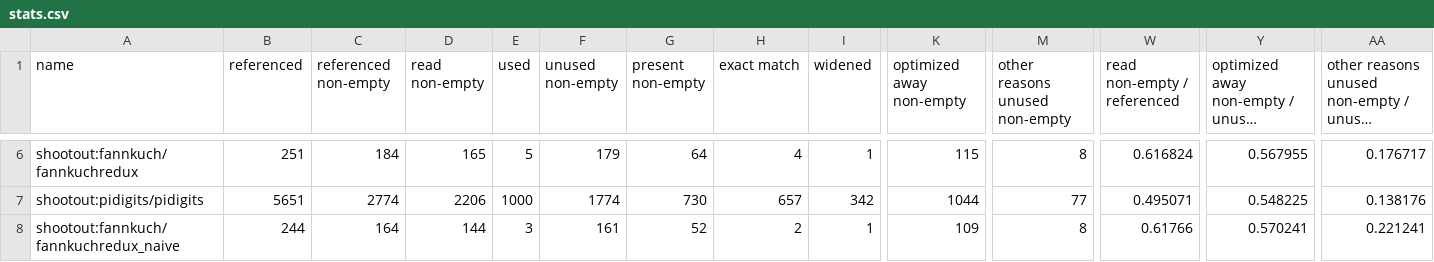
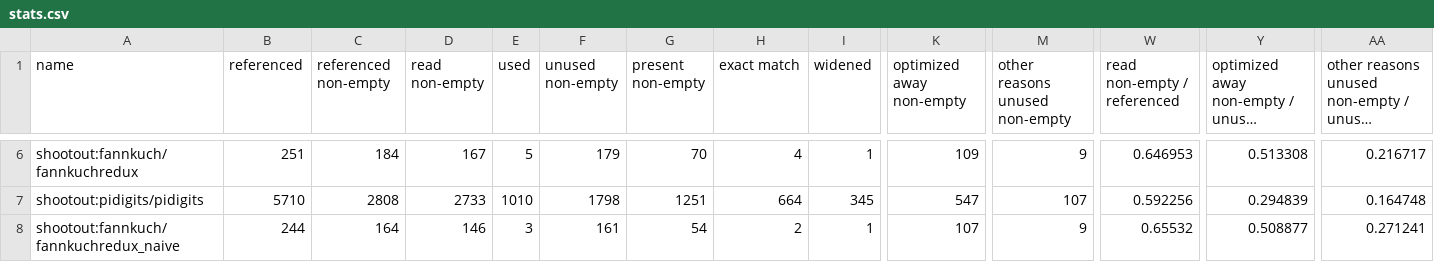
Before and after one commit to rihafilip/masters-thesis-analysis, a CSV file: analysis/results_final/stats.csv, drawn as a sheet; only a part is shown, gaps mark what is left out; long unchanged cells end in …; the diff covers the shown part only; the diff names each change by its address in the sheet, - before the commit and + after, or states it on an @@ line.

```diff
--- a/analysis/results_final/stats.csv
+++ b/analysis/results_final/stats.csv
-D6 (read non-empty): 165
+D6 (read non-empty): 167
-G6 (present non-empty): 64
+G6 (present non-empty): 70
-K6 (optimized away non-empty): 115
+K6 (optimized away non-empty): 109
-M6 (other reasons unused non-empty): 8
+M6 (other reasons unused non-empty): 9
-W6 (read non-empty / referenced): 0.616824
+W6 (read non-empty / referenced): 0.646953
-Y6: 0.567955
+Y6: 0.513308
-AA6: 0.176717
+AA6: 0.216717
-B7 (referenced): 5651
+B7 (referenced): 5710
-C7 (referenced non-empty): 2774
+C7 (referenced non-empty): 2808
-D7 (read non-empty): 2206
+D7 (read non-empty): 2733
-E7 (used): 1000
+E7 (used): 1010
-F7 (unused non-empty): 1774
+F7 (unused non-empty): 1798
-G7 (present non-empty): 730
+G7 (present non-empty): 1251
-H7 (exact match): 657
+H7 (exact match): 664
-I7 (widened): 342
+I7 (widened): 345
-K7 (optimized away non-empty): 1044
+K7 (optimized away non-empty): 547
-M7 (other reasons unused non-empty): 77
+M7 (other reasons unused non-empty): 107
-W7 (read non-empty / referenced): 0.495071
+W7 (read non-empty / referenced): 0.592256
-Y7: 0.548225
+Y7: 0.294839
-AA7: 0.138176
+AA7: 0.164748
-D8 (read non-empty): 144
+D8 (read non-empty): 146
-G8 (present non-empty): 52
+G8 (present non-empty): 54
-K8 (optimized away non-empty): 109
+K8 (optimized away non-empty): 107
-M8 (other reasons unused non-empty): 8
+M8 (other reasons unused non-empty): 9
-W8 (read non-empty / referenced): 0.61766
+W8 (read non-empty / referenced): 0.65532
-Y8: 0.570241
+Y8: 0.508877
-AA8: 0.221241
+AA8: 0.271241
```
Also changed, not shown: 117 edited cells elsewhere in this file, analysis/results_final/stats_all.csv, 7 other files.
